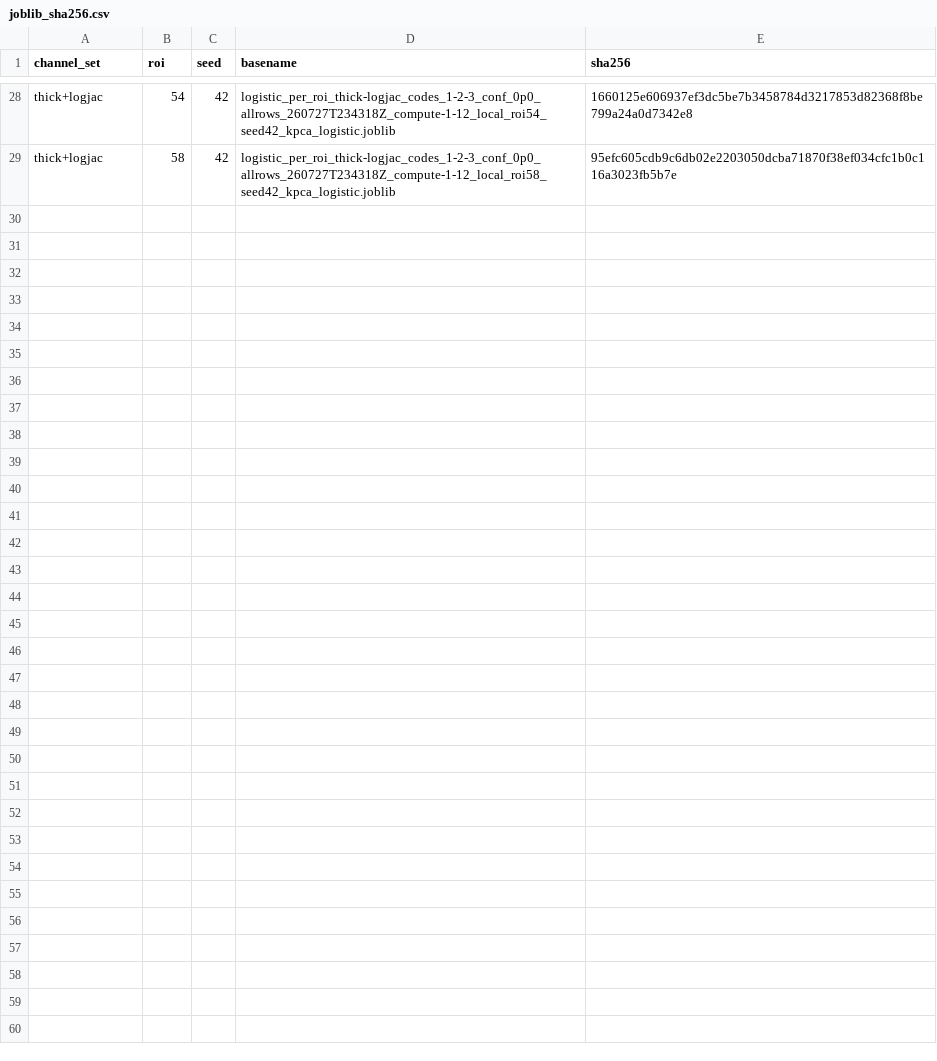
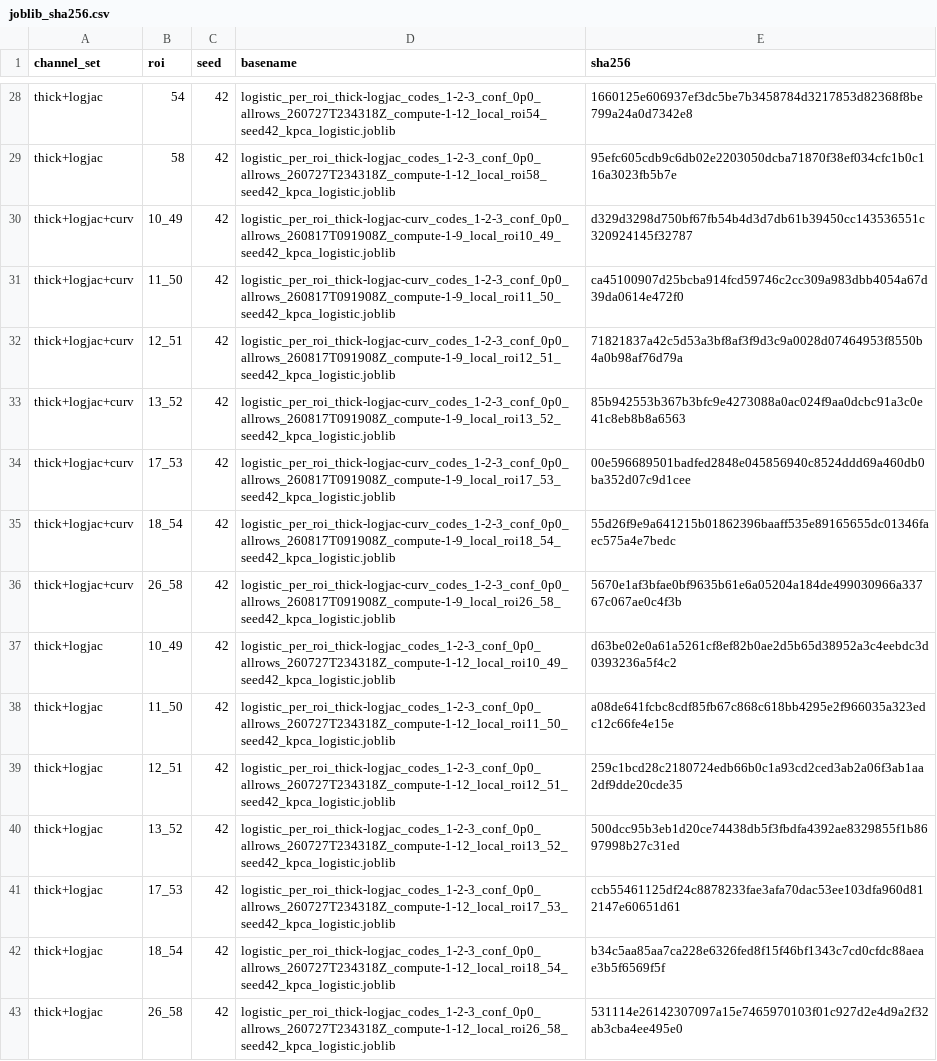
Before and after one commit to LAMCIG-lab/QC_ENIGMA, a CSV file: configs/joblib_sha256.csv, drawn as a sheet; only a part is shown, gaps mark what is left out; the diff names each change by its address in the sheet, - before the commit and + after, or states it on an @@ line.

Commit message:
Record the TOP-site review queues from the frozen curvature models.
The demo notebook scores the whole TOP site with the same seed-42 weights as qc-report and summarizes per-ROI flag rates instead of a single subject.

```diff
--- a/configs/joblib_sha256.csv
+++ b/configs/joblib_sha256.csv
+row 30: thick+logjac+curv | 10_49 | 42 | logistic_per_roi_thick-logjac-curv_codes_1-2-3_conf_0p0_allrows_260817T091908Z_compute-1-9_local_roi10_49_seed42_kpca_logistic.joblib | d329d3298d750bf67fb54b4d3d7db61b39450cc143536551c320924145f32787
+row 31: thick+logjac+curv | 11_50 | 42 | logistic_per_roi_thick-logjac-curv_codes_1-2-3_conf_0p0_allrows_260817T091908Z_compute-1-9_local_roi11_50_seed42_kpca_logistic.joblib | ca45100907d25bcba914fcd59746c2cc309a983dbb4054a67d39da0614e472f0
+row 32: thick+logjac+curv | 12_51 | 42 | logistic_per_roi_thick-logjac-curv_codes_1-2-3_conf_0p0_allrows_260817T091908Z_compute-1-9_local_roi12_51_seed42_kpca_logistic.joblib | 71821837a42c5d53a3bf8af3f9d3c9a0028d07464953f8550b4a0b98af76d79a
+row 33: thick+logjac+curv | 13_52 | 42 | logistic_per_roi_thick-logjac-curv_codes_1-2-3_conf_0p0_allrows_260817T091908Z_compute-1-9_local_roi13_52_seed42_kpca_logistic.joblib | 85b942553b367b3bfc9e4273088a0ac024f9aa0dcbc91a3c0e41c8eb8b8a6563
+row 34: thick+logjac+curv | 17_53 | 42 | logistic_per_roi_thick-logjac-curv_codes_1-2-3_conf_0p0_allrows_260817T091908Z_compute-1-9_local_roi17_53_seed42_kpca_logistic.joblib | 00e596689501badfed2848e045856940c8524ddd69a460db0ba352d07c9d1cee
+row 35: thick+logjac+curv | 18_54 | 42 | logistic_per_roi_thick-logjac-curv_codes_1-2-3_conf_0p0_allrows_260817T091908Z_compute-1-9_local_roi18_54_seed42_kpca_logistic.joblib | 55d26f9e9a641215b01862396baaff535e89165655dc01346faec575a4e7bedc
+row 36: thick+logjac+curv | 26_58 | 42 | logistic_per_roi_thick-logjac-curv_codes_1-2-3_conf_0p0_allrows_260817T091908Z_compute-1-9_local_roi26_58_seed42_kpca_logistic.joblib | 5670e1af3bfae0bf9635b61e6a05204a184de499030966a33767c067ae0c4f3b
+row 37: thick+logjac | 10_49 | 42 | logistic_per_roi_thick-logjac_codes_1-2-3_conf_0p0_allrows_260727T234318Z_compute-1-12_local_roi10_49_seed42_kpca_logistic.joblib | d63be02e0a61a5261cf8ef82b0ae2d5b65d38952a3c4eebdc3d0393236a5f4c2
+row 38: thick+logjac | 11_50 | 42 | logistic_per_roi_thick-logjac_codes_1-2-3_conf_0p0_allrows_260727T234318Z_compute-1-12_local_roi11_50_seed42_kpca_logistic.joblib | a08de641fcbc8cdf85fb67c868c618bb4295e2f966035a323edc12c66fe4e15e
+row 39: thick+logjac | 12_51 | 42 | logistic_per_roi_thick-logjac_codes_1-2-3_conf_0p0_allrows_260727T234318Z_compute-1-12_local_roi12_51_seed42_kpca_logistic.joblib | 259c1bcd28c2180724edb66b0c1a93cd2ced3ab2a06f3ab1aa2df9dde20cde35
+row 40: thick+logjac | 13_52 | 42 | logistic_per_roi_thick-logjac_codes_1-2-3_conf_0p0_allrows_260727T234318Z_compute-1-12_local_roi13_52_seed42_kpca_logistic.joblib | 500dcc95b3eb1d20ce74438db5f3fbdfa4392ae8329855f1b8697998b27c31ed
+row 41: thick+logjac | 17_53 | 42 | logistic_per_roi_thick-logjac_codes_1-2-3_conf_0p0_allrows_260727T234318Z_compute-1-12_local_roi17_53_seed42_kpca_logistic.joblib | ccb55461125df24c8878233fae3afa70dac53ee103dfa960d812147e60651d61
+row 42: thick+logjac | 18_54 | 42 | logistic_per_roi_thick-logjac_codes_1-2-3_conf_0p0_allrows_260727T234318Z_compute-1-12_local_roi18_54_seed42_kpca_logistic.joblib | b34c5aa85aa7ca228e6326fed8f15f46bf1343c7cd0cfdc88aeae3b5f6569f5f
+row 43: thick+logjac | 26_58 | 42 | logistic_per_roi_thick-logjac_codes_1-2-3_conf_0p0_allrows_260727T234318Z_compute-1-12_local_roi26_58_seed42_kpca_logistic.joblib | 531114e26142307097a15e7465970103f01c927d2e4d9a2f32ab3cba4ee495e0
```
Also changed, not shown: configs/thresholds.csv, 55 other files.
